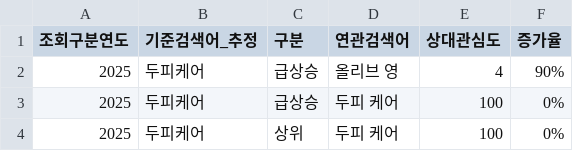
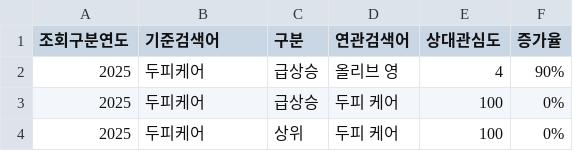
Before and after one commit to develup-psy/data-analysis, a CSV file: 프로젝트/뷰티/data/소셜데이터/구글트렌드/연관검색어/구글트렌드_연관검색어_2025-2026_통합.csv, drawn as a sheet; only a part is shown.

Commit message:
Rename Google Trends base term column

```diff
--- a/프로젝트/뷰티/data/소셜데이터/구글트렌드/연관검색어/구글트렌드_연관검색어_2025-2026_통합.csv
+++ b/프로젝트/뷰티/data/소셜데이터/구글트렌드/연관검색어/구글트렌드_연관검색어_2025-2026_통합.csv
@@ -1,2 +1,2 @@
-조회구분연도,기준검색어_추정,구분,연관검색어,상대관심도,증가율
+조회구분연도,기준검색어,구분,연관검색어,상대관심도,증가율
 2025,두피케어,급상승,올리브 영,4,90%
```
Also changed, not shown: 프로젝트/뷰티/data/소셜데이터/구글트렌드/연관주제/구글트렌드_연관주제_2025-2026_통합.csv, 2 other files.
